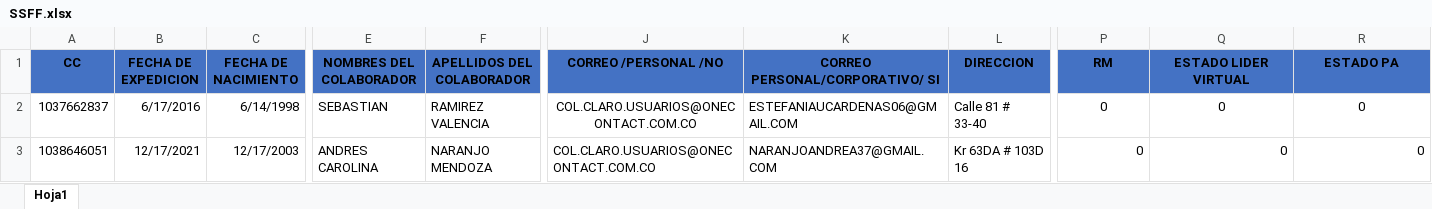
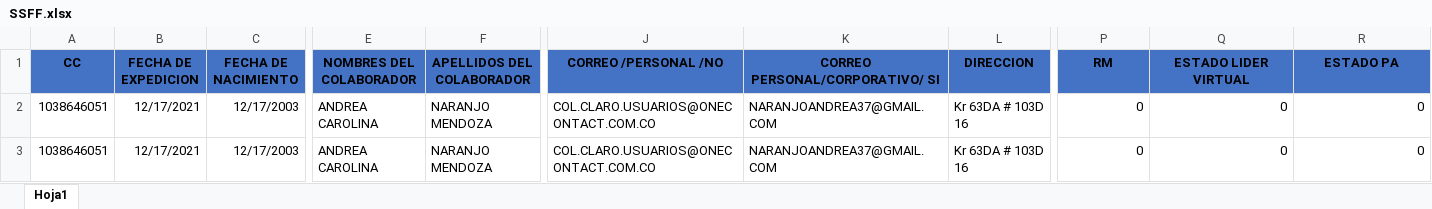
Before and after one commit to andresj4r4millo/susesfactor, an Excel workbook: SSFF.xlsx, sheet Hoja1, drawn as a sheet; only a part is shown, gaps mark what is left out; values as stored, in another font and other column widths than the file's, no borders; conditional formats not drawn; the diff covers the shown part only; the diff names each change by its address in the sheet, - before the commit and + after, or states it on an @@ line.

```diff
--- a/SSFF.xlsx (sheet Hoja1)
+++ b/SSFF.xlsx (sheet Hoja1)
-A2 (CC): 1037662837
+A2 (CC): 1038646051
-B2 (FECHA DE EXPEDICION): 6/17/2016
+B2 (FECHA DE EXPEDICION): 12/17/2021
-C2 (FECHA DE NACIMIENTO): 6/14/1998
+C2 (FECHA DE NACIMIENTO): 12/17/2003
-E2 (NOMBRES DEL COLABORADOR): SEBASTIAN
+E2 (NOMBRES DEL COLABORADOR): ANDREA CAROLINA
-F2 (APELLIDOS DEL COLABORADOR): RAMIREZ VALENCIA
+F2 (APELLIDOS DEL COLABORADOR): NARANJO MENDOZA
-J2 alignment: center
+J2 alignment: left
-K2 (CORREO PERSONAL/CORPORATIVO/ SI): ESTEFANIAUCARDENAS06@GMAIL.COM
+K2 (CORREO PERSONAL/CORPORATIVO/ SI): NARANJOANDREA37@GMAIL.COM
-L2 (DIRECCION): Calle 81 # 33-40
+L2 (DIRECCION): Kr 63DA # 103D 16
-P2:R2 alignment: center
+P2:R2 alignment: right
-E3 (NOMBRES DEL COLABORADOR): ANDRES CAROLINA
+E3 (NOMBRES DEL COLABORADOR): ANDREA CAROLINA
```
Also changed, not shown: cell formats elsewhere in this sheet, 1 other file.
